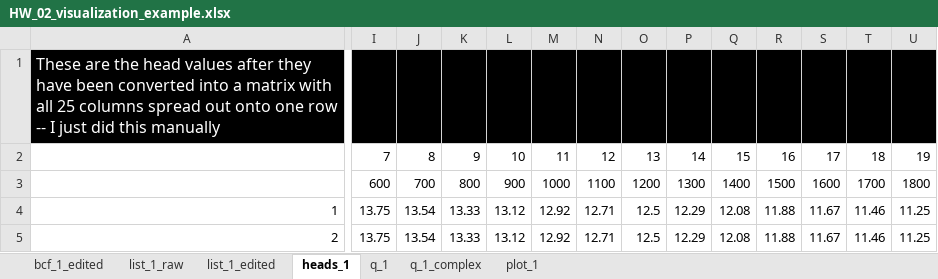
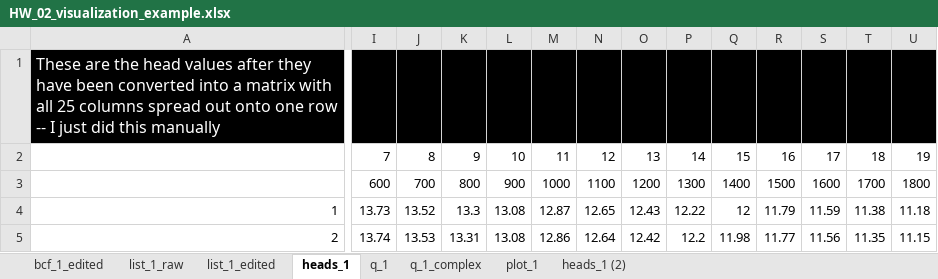
Before and after one commit to GW-modelling-Spring2022/homework-akahler03, an Excel workbook: Working/HW_2_working/HW2_BoxModel_manual/starter_code/HW_02_visualization_example.xlsx, sheet heads_1, drawn as a sheet; only a part is shown, gaps mark what is left out; values as stored, in another font and other column widths than the file's, no borders; the diff covers the shown part only; the diff names each change by its address in the sheet, - before the commit and + after, or states it on an @@ line.

```diff
--- a/Working/HW_2_working/HW2_BoxModel_manual/starter_code/HW_02_visualization_example.xlsx (sheet heads_1)
+++ b/Working/HW_2_working/HW2_BoxModel_manual/starter_code/HW_02_visualization_example.xlsx (sheet heads_1)
+sheet tab: heads_1 (2)
-I4: 13.75
+I4: 13.73
-J4: 13.54
+J4: 13.52
-K4: 13.33
+K4: 13.3
-L4:L5: 13.12
+L4:L5: 13.08
-M4: 12.92
+M4: 12.87
-N4: 12.71
+N4: 12.65
-O4: 12.5
+O4: 12.43
-P4: 12.29
+P4: 12.22
-Q4: 12.08
+Q4: 12
-R4: 11.88
+R4: 11.79
-S4: 11.67
+S4: 11.59
-T4: 11.46
+T4: 11.38
-U4: 11.25
+U4: 11.18
-I5: 13.75
+I5: 13.74
-J5: 13.54
+J5: 13.53
-K5: 13.33
+K5: 13.31
-M5: 12.92
+M5: 12.86
-N5: 12.71
+N5: 12.64
-O5: 12.5
+O5: 12.42
-P5: 12.29
+P5: 12.2
-Q5: 12.08
+Q5: 11.98
-R5: 11.88
+R5: 11.77
-S5: 11.67
+S5: 11.56
-T5: 11.46
+T5: 11.35
-U5: 11.25
+U5: 11.15
```
Also changed, not shown: 510 edited cells elsewhere in this sheet, sheet q_1_complex, sheet q_1, sheet bcf_1_edited, charts or pictures, Working/HW_2_working/HW2_BoxModel_manual/starter_code/my_list_output.xlsx, 3 other files.
